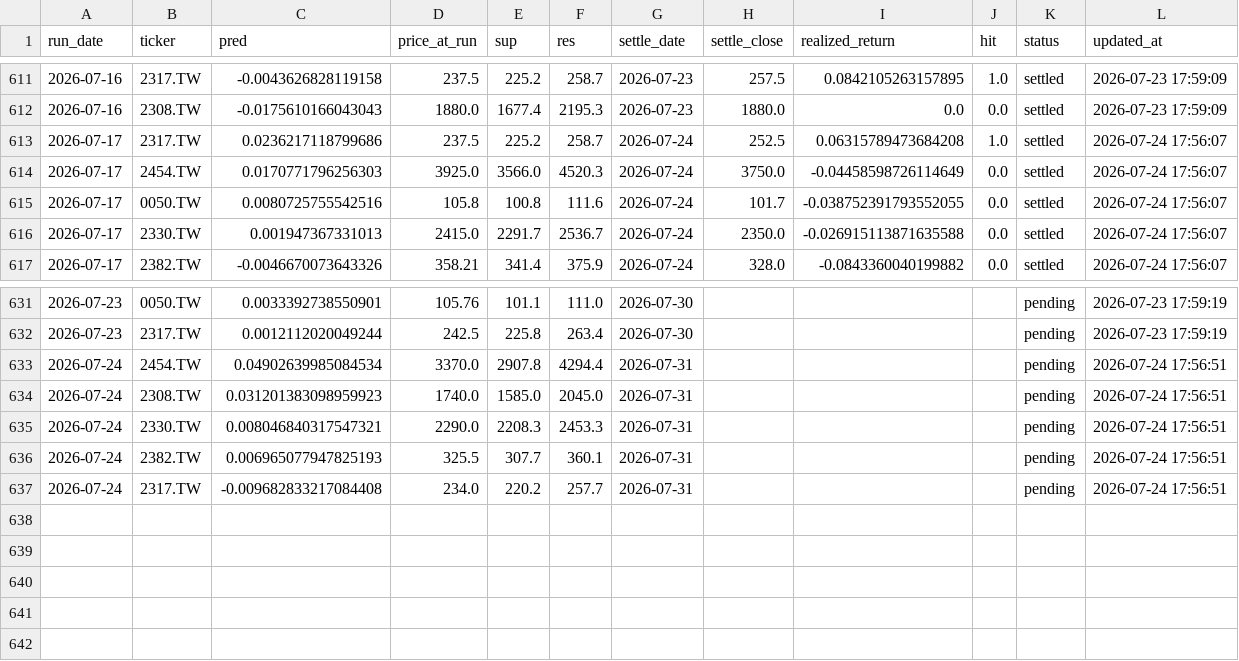
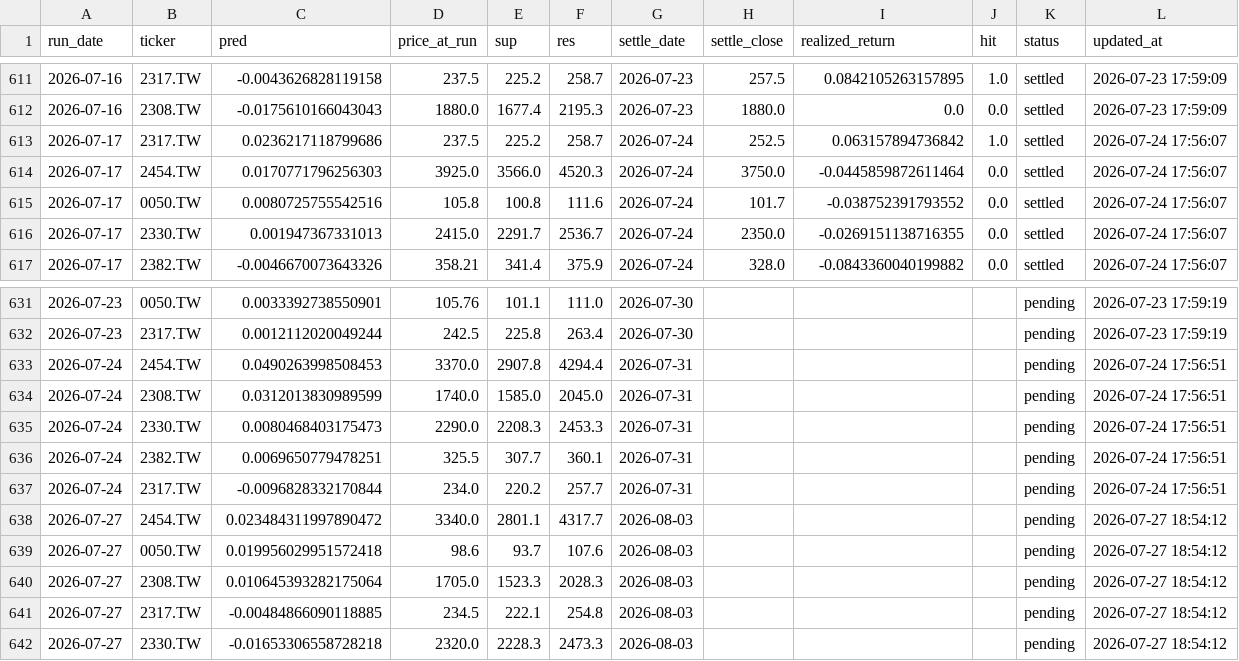
Before and after one commit to chehao0221/taiwan-stock-ai, a CSV file: tw_history.csv, drawn as a sheet; only a part is shown, gaps mark what is left out.

```diff
--- a/tw_history.csv
+++ b/tw_history.csv
@@ -612,6 +612,6 @@
 2026-07-16,2308.TW,-0.0175610166043043,1880.0,1677.4,2195.3,2026-07-23,1880.0,0.0,0.0,settled,2026-07-23 17:59:09
-2026-07-17,2317.TW,0.0236217118799686,237.5,225.2,258.7,2026-07-24,252.5,0.06315789473684208,1.0,settled,2026-07-24 17:56:07
-2026-07-17,2454.TW,0.0170771796256303,3925.0,3566.0,4520.3,2026-07-24,3750.0,-0.04458598726114649,0.0,settled,2026-07-24 17:56:07
-2026-07-17,0050.TW,0.0080725755542516,105.8,100.8,111.6,2026-07-24,101.7,-0.038752391793552055,0.0,settled,2026-07-24 17:56:07
-2026-07-17,2330.TW,0.001947367331013,2415.0,2291.7,2536.7,2026-07-24,2350.0,-0.026915113871635588,0.0,settled,2026-07-24 17:56:07
+2026-07-17,2317.TW,0.0236217118799686,237.5,225.2,258.7,2026-07-24,252.5,0.063157894736842,1.0,settled,2026-07-24 17:56:07
+2026-07-17,2454.TW,0.0170771796256303,3925.0,3566.0,4520.3,2026-07-24,3750.0,-0.0445859872611464,0.0,settled,2026-07-24 17:56:07
+2026-07-17,0050.TW,0.0080725755542516,105.8,100.8,111.6,2026-07-24,101.7,-0.038752391793552,0.0,settled,2026-07-24 17:56:07
+2026-07-17,2330.TW,0.001947367331013,2415.0,2291.7,2536.7,2026-07-24,2350.0,-0.0269151138716355,0.0,settled,2026-07-24 17:56:07
 2026-07-17,2382.TW,-0.0046670073643326,358.21,341.4,375.9,2026-07-24,328.0,-0.0843360040199882,0.0,settled,2026-07-24 17:56:07
@@ -632,6 +632,11 @@
 2026-07-23,2317.TW,0.0012112020049244,242.5,225.8,263.4,2026-07-30,,,,pending,2026-07-23 17:59:19
-2026-07-24,2454.TW,0.04902639985084534,3370.0,2907.8,4294.4,2026-07-31,,,,pending,2026-07-24 17:56:51
-2026-07-24,2308.TW,0.031201383098959923,1740.0,1585.0,2045.0,2026-07-31,,,,pending,2026-07-24 17:56:51
-2026-07-24,2330.TW,0.008046840317547321,2290.0,2208.3,2453.3,2026-07-31,,,,pending,2026-07-24 17:56:51
-2026-07-24,2382.TW,0.006965077947825193,325.5,307.7,360.1,2026-07-31,,,,pending,2026-07-24 17:56:51
-2026-07-24,2317.TW,-0.009682833217084408,234.0,220.2,257.7,2026-07-31,,,,pending,2026-07-24 17:56:51
+2026-07-24,2454.TW,0.0490263998508453,3370.0,2907.8,4294.4,2026-07-31,,,,pending,2026-07-24 17:56:51
+2026-07-24,2308.TW,0.0312013830989599,1740.0,1585.0,2045.0,2026-07-31,,,,pending,2026-07-24 17:56:51
+2026-07-24,2330.TW,0.0080468403175473,2290.0,2208.3,2453.3,2026-07-31,,,,pending,2026-07-24 17:56:51
+2026-07-24,2382.TW,0.0069650779478251,325.5,307.7,360.1,2026-07-31,,,,pending,2026-07-24 17:56:51
+2026-07-24,2317.TW,-0.0096828332170844,234.0,220.2,257.7,2026-07-31,,,,pending,2026-07-24 17:56:51
+2026-07-27,2454.TW,0.023484311997890472,3340.0,2801.1,4317.7,2026-08-03,,,,pending,2026-07-27 18:54:12
+2026-07-27,0050.TW,0.019956029951572418,98.6,93.7,107.6,2026-08-03,,,,pending,2026-07-27 18:54:12
+2026-07-27,2308.TW,0.010645393282175064,1705.0,1523.3,2028.3,2026-08-03,,,,pending,2026-07-27 18:54:12
+2026-07-27,2317.TW,-0.00484866090118885,234.5,222.1,254.8,2026-08-03,,,,pending,2026-07-27 18:54:12
+2026-07-27,2330.TW,-0.01653306558728218,2320.0,2228.3,2473.3,2026-08-03,,,,pending,2026-07-27 18:54:12
```
